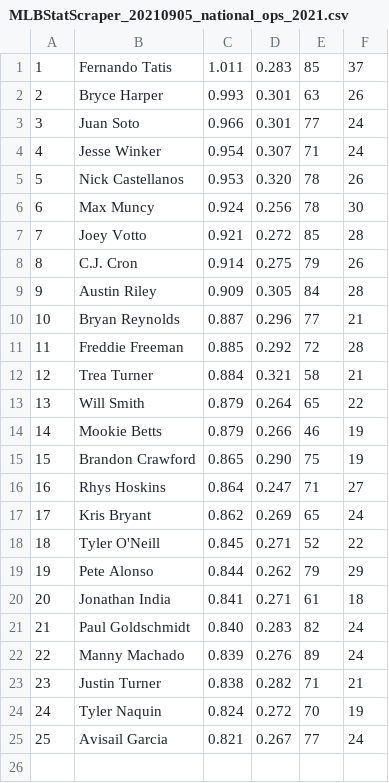
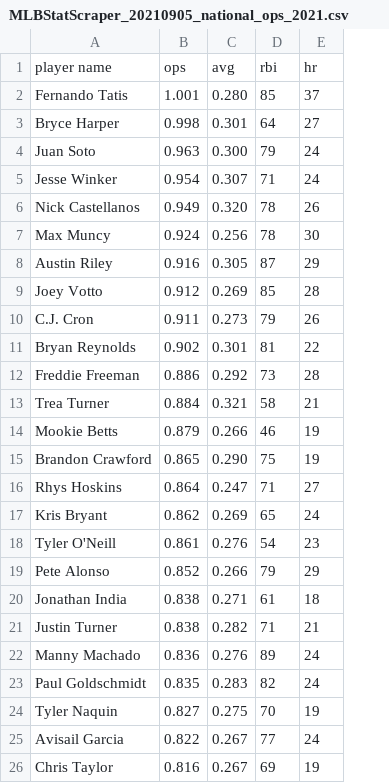
Before and after one commit to jblackledge/MLBStatScraper, a CSV file: MLBStatScraper_20210905_national_ops_2021.csv, drawn as a sheet; removed rows and columns are numbered as before the commit, all else as after; the diff names each change by its address in the sheet, - before the commit and + after, or states it on an @@ line.

```diff
--- a/MLBStatScraper_20210905_national_ops_2021.csv
+++ b/MLBStatScraper_20210905_national_ops_2021.csv
-column A, rows 1-8: 1 | 2 | 3 | 4 | 5 | 6 | 7 | 8; rows 10-12: 10 | 11 | 12; rows 14-21: 14 | 15 | 16 | 17 | 18 | 19 | 20 | 21; rows 24-25: 24 | 25
-column C, rows 1-8: 1.011 | 0.993 | 0.966 | 0.954 | 0.953 | 0.924 | 0.921 | 0.914; rows 10-12: 0.887 | 0.885 | 0.884; rows 14-21: 0.879 | 0.865 | 0.864 | 0.862 | 0.845 | 0.844 | 0.841 | 0.840; rows 24-25: 0.824 | 0.821
+column B, rows 2-7: 1.001 | 0.998 | 0.963 | 0.954 | 0.949 | 0.924; rows 9-20: 0.912 | 0.911 | 0.902 | 0.886 | 0.884 | 0.879 | 0.865 | 0.864 | 0.862 | 0.861 | 0.852 | 0.838; rows 23-25: 0.835 | 0.827 | 0.822
+row 1: player name | ops | avg | rbi | hr
-C2: 0.283
+C2: 0.280
-D3: 63
+D3: 64
-E3: 26
+E3: 27
-C4: 0.301
+C4: 0.300
-D4: 77
+D4: 79
+row 8: Austin Riley | 0.916 | 0.305 | 87 | 29
-C9: 0.272
+C9: 0.269
-C10: 0.275
+C10: 0.273
-row 9: 9 | Austin Riley | 0.909 | 0.305 | 84 | 28
-C11: 0.296
+C11: 0.301
-D11: 77
+D11: 81
-E11: 21
+E11: 22
-D12: 72
+D12: 73
-row 13: 13 | Will Smith | 0.879 | 0.264 | 65 | 22
-C18: 0.271
+C18: 0.276
-D18: 52
+D18: 54
-E18: 22
+E18: 23
-C19: 0.262
+C19: 0.266
@@ row 23 moved to row 21: Justin Turner @@
-C24: 0.272
+C24: 0.275
+row 26: Chris Taylor | 0.816 | 0.267 | 69 | 19
```
Also changed, not shown: MLBStatScraper_20210905_american_ops_2021.csv, MLBStatScraper_20210905_mlb_ops_2021.csv.
